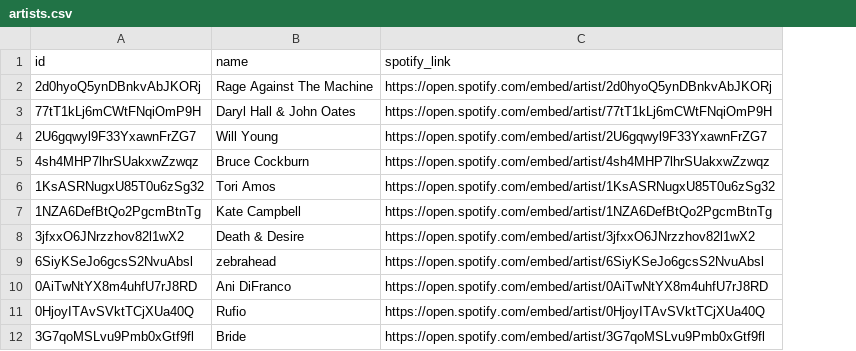
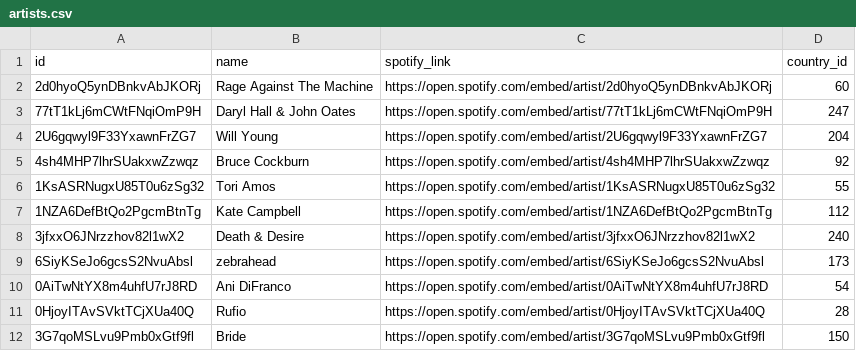
Before and after one commit to michalmytych/musiclo-backend, a CSV file: api-laravel/database/seeders/seeds/csvs/artists.csv, drawn as a sheet; only a part is shown; the diff names each change by its address in the sheet, - before the commit and + after, or states it on an @@ line.

Commit message:
add new seeders + refactor

```diff
--- a/api-laravel/database/seeders/seeds/csvs/artists.csv
+++ b/api-laravel/database/seeders/seeds/csvs/artists.csv
+column D (country_id), rows 2-12: 60 | 247 | 204 | 92 | 55 | 112 | 240 | 173 | 54 | 28 | 150
```
Also changed, not shown: 9 other files.
